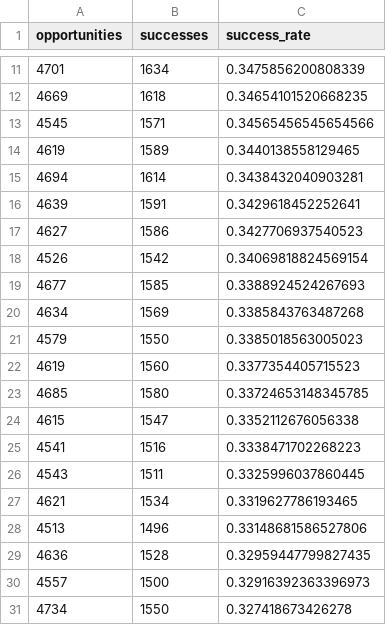
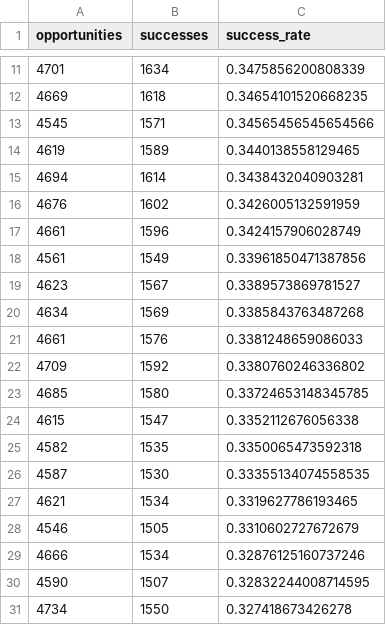
Before and after one commit to cadegadman/gadmananalytics, a CSV file: data/2026/team_leaderboard.csv, drawn as a sheet; only a part is shown, gaps mark what is left out; removed rows and columns are numbered as before the commit, all else as after; the diff covers the shown part only; the diff names each change by its address in the sheet, - before the commit and + after, or states it on an @@ line.

```diff
--- a/data/2026/team_leaderboard.csv
+++ b/data/2026/team_leaderboard.csv
-row 16: 4639 | 1591 | 0.3429618452252641
-row 17: 4627 | 1586 | 0.3427706937540523
-row 18: 4526 | 1542 | 0.34069818824569154
-row 19: 4677 | 1585 | 0.3388924524267693
+row 16: 4676 | 1602 | 0.3426005132591959
+row 17: 4661 | 1596 | 0.3424157906028749
+row 18: 4561 | 1549 | 0.33961850471387856
+row 19: 4623 | 1567 | 0.3389573869781527
-row 21: 4579 | 1550 | 0.3385018563005023
-row 22: 4619 | 1560 | 0.3377354405715523
+row 21: 4661 | 1576 | 0.3381248659086033
+row 22: 4709 | 1592 | 0.3380760246336802
-row 25: 4541 | 1516 | 0.3338471702268223
-row 26: 4543 | 1511 | 0.3325996037860445
+row 25: 4582 | 1535 | 0.3350065473592318
+row 26: 4587 | 1530 | 0.33355134074558535
-row 28: 4513 | 1496 | 0.33148681586527806
-row 29: 4636 | 1528 | 0.32959447799827435
-row 30: 4557 | 1500 | 0.32916392363396973
+row 28: 4546 | 1505 | 0.3310602727672679
+row 29: 4666 | 1534 | 0.32876125160737246
+row 30: 4590 | 1507 | 0.32832244008714595
```
Also changed, not shown: 7 added rows and 7 removed rows elsewhere in this file, data/2026/player_leaderboard.csv.
